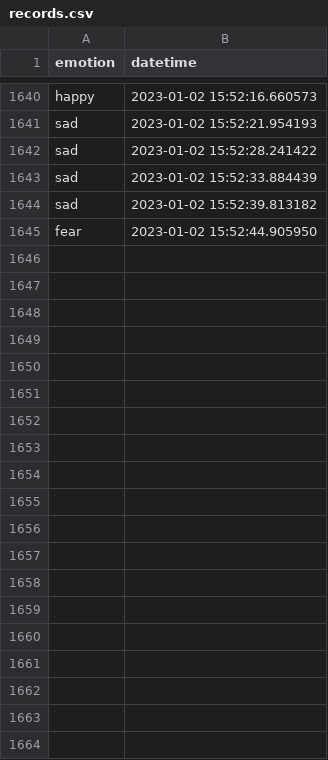
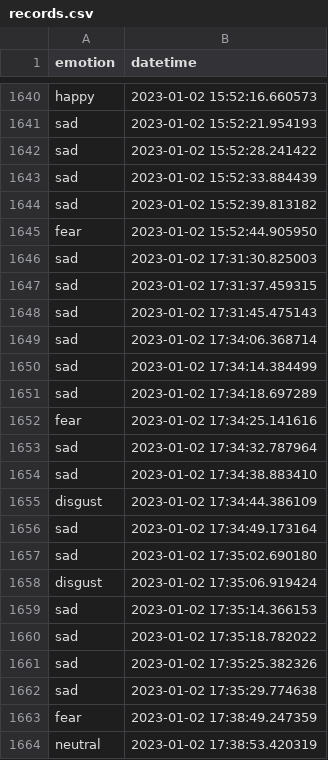
Before and after one commit to dominic-hill1/emotion-recognition-system, a CSV file: records.csv, drawn as a sheet; only a part is shown, gaps mark what is left out; the diff covers the shown part only; the diff names each change by its address in the sheet, - before the commit and + after, or states it on an @@ line.

Commit message:
implemented emotion customisation

```diff
--- a/records.csv
+++ b/records.csv
+row 1646: sad | 2023-01-02 17:31:30.825003
+row 1647: sad | 2023-01-02 17:31:37.459315
+row 1648: sad | 2023-01-02 17:31:45.475143
+row 1649: sad | 2023-01-02 17:34:06.368714
+row 1650: sad | 2023-01-02 17:34:14.384499
+row 1651: sad | 2023-01-02 17:34:18.697289
+row 1652: fear | 2023-01-02 17:34:25.141616
+row 1653: sad | 2023-01-02 17:34:32.787964
+row 1654: sad | 2023-01-02 17:34:38.883410
+row 1655: disgust | 2023-01-02 17:34:44.386109
+row 1656: sad | 2023-01-02 17:34:49.173164
+row 1657: sad | 2023-01-02 17:35:02.690180
+row 1658: disgust | 2023-01-02 17:35:06.919424
+row 1659: sad | 2023-01-02 17:35:14.366153
+row 1660: sad | 2023-01-02 17:35:18.782022
+row 1661: sad | 2023-01-02 17:35:25.382326
+row 1662: sad | 2023-01-02 17:35:29.774638
+row 1663: fear | 2023-01-02 17:38:49.247359
+row 1664: neutral | 2023-01-02 17:38:53.420319
```
Also changed, not shown: 71 added rows elsewhere in this file, 2 other files.
